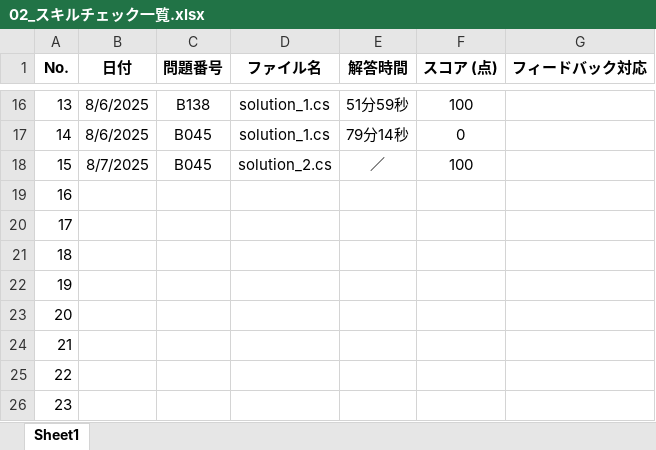
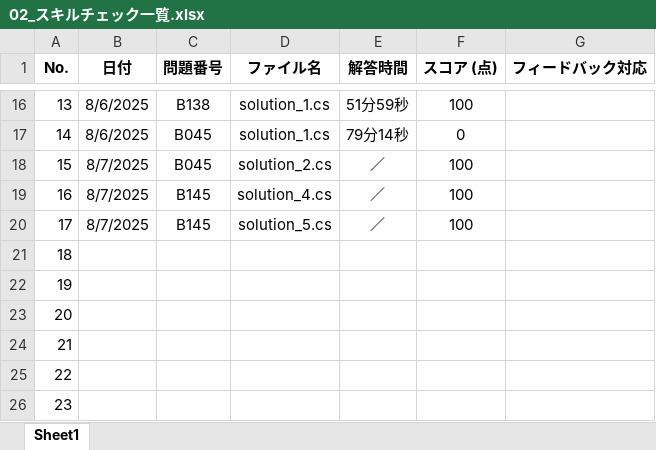
Before and after one commit to a-saito-comsco/Paiza-Training, an Excel workbook: paiza-training/02_スキルチェック一覧.xlsx, sheet Sheet1, drawn as a sheet; only a part is shown, gaps mark what is left out; values as stored, in another font and other column widths than the file's, no borders; the diff names each change by its address in the sheet, - before the commit and + after, or states it on an @@ line.

```diff
--- a/paiza-training/02_スキルチェック一覧.xlsx (sheet Sheet1)
+++ b/paiza-training/02_スキルチェック一覧.xlsx (sheet Sheet1)
-B19:B20 (日付): (empty)
+B19:B20 (日付): 8/7/2025
-C19:C20 (問題番号): (empty)
+C19:C20 (問題番号): B145
-D19 (ファイル名): (empty)
+D19 (ファイル名): solution_4.cs
-E19:E20 (解答時間): (empty)
+E19:E20 (解答時間): ／
-F19:F20 (スコア (点)): (empty)
+F19:F20 (スコア (点)): 100
-D20 (ファイル名): (empty)
+D20 (ファイル名): solution_5.cs
```
Also changed, not shown: 1 other file.
